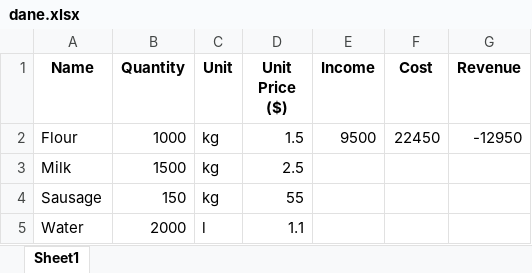
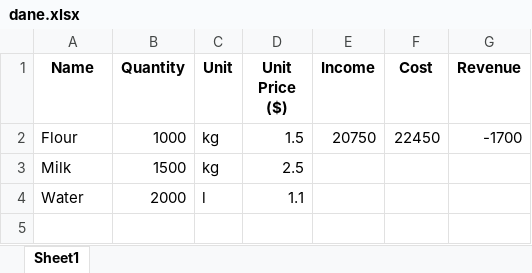
Before and after one commit to Tomasz26/Simple_python_warehouse, an Excel workbook: dane.xlsx, sheet Sheet1, drawn as a sheet; values as stored, in another font and other column widths than the file's, no borders; the diff names each change by its address in the sheet, - before the commit and + after, or states it on an @@ line.

```diff
--- a/dane.xlsx (sheet Sheet1)
+++ b/dane.xlsx (sheet Sheet1)
-E2 (Income): 9500
+E2 (Income): 20750
-G2 (Revenue): -12950
+G2 (Revenue): -1700
-row 4: Sausage | 150 | kg | 55
```
Also changed, not shown: 2 other files.
